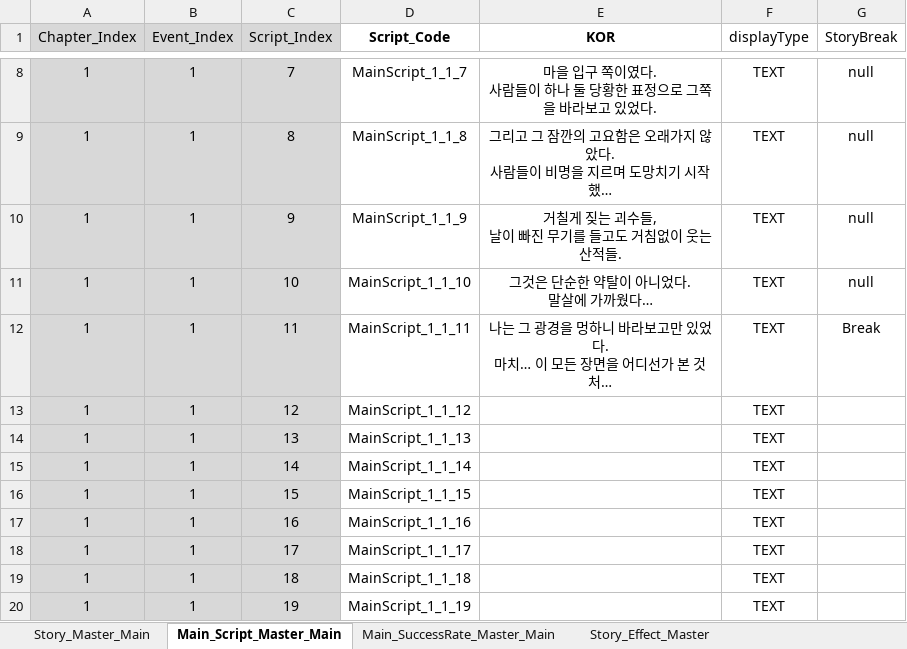
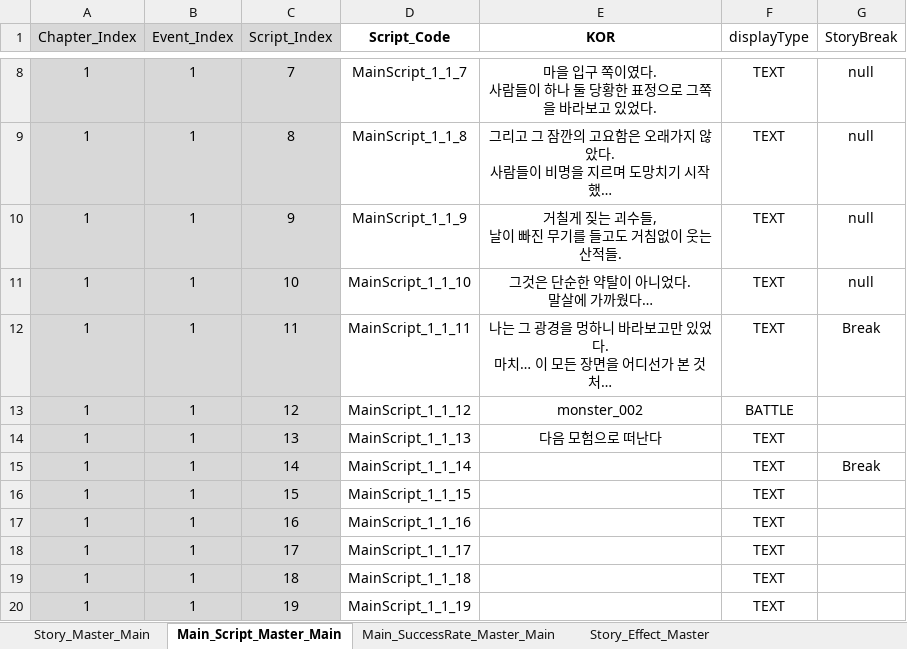
Before and after one commit to SoyCkicken/Adventure, an Excel workbook: JsonFile/Assets/ExcelFiles/TRPG_ScriptData.xlsx, sheet Main_Script_Master_Main, drawn as a sheet; only a part is shown, gaps mark what is left out; long unchanged cells end in …; values as stored, in another font and other column widths than the file's, no borders; the diff names each change by its address in the sheet, - before the commit and + after, or states it on an @@ line.

```diff
--- a/JsonFile/Assets/ExcelFiles/TRPG_ScriptData.xlsx (sheet Main_Script_Master_Main)
+++ b/JsonFile/Assets/ExcelFiles/TRPG_ScriptData.xlsx (sheet Main_Script_Master_Main)
-E13 (KOR): (empty)
+E13 (KOR): monster_002
-F13 (displayType): TEXT
+F13 (displayType): BATTLE
-E14 (KOR): (empty)
+E14 (KOR): 다음 모험으로 떠난다
-G15 (StoryBreak): (empty)
+G15 (StoryBreak): Break
```
Also changed, not shown: sheet Story_Master_Main, JsonFile/Assets/ExcelFiles/Monster_Data.xlsx, 11 other files.
